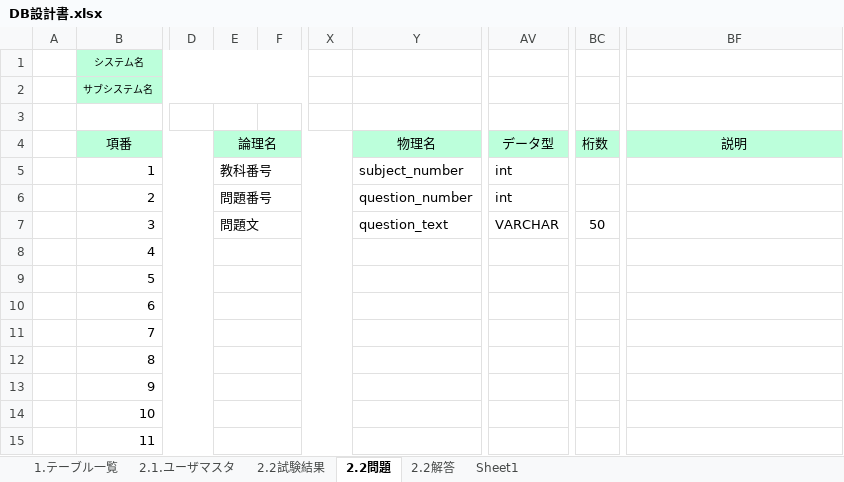
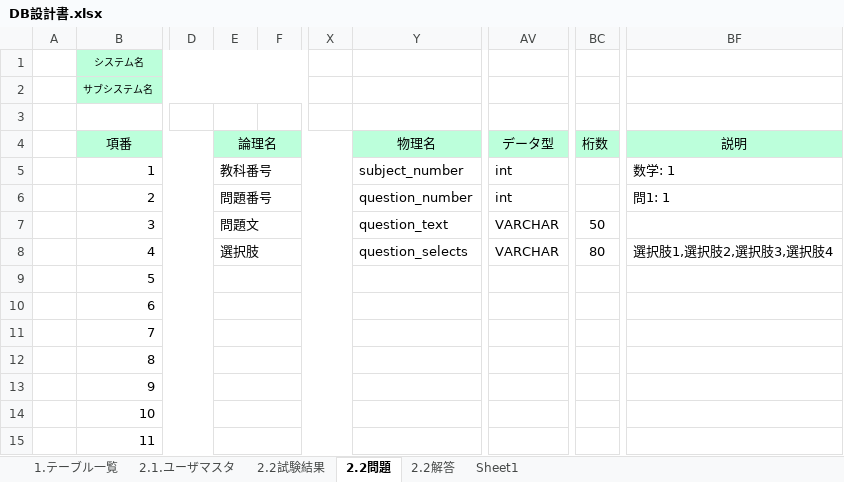
Before and after one commit to gips-yoshikawa/SYLPH-Project, an Excel workbook: DB設計書.xlsx, sheet 2.2問題, drawn as a sheet; only a part is shown, gaps mark what is left out; values as stored, in another font and other column widths than the file's, no borders; the diff names each change by its address in the sheet, - before the commit and + after, or states it on an @@ line.

```diff
--- a/DB設計書.xlsx (sheet 2.2問題)
+++ b/DB設計書.xlsx (sheet 2.2問題)
-BF5: (empty)
+BF5: 数学: 1
-BF6: (empty)
+BF6: 問1: 1
-E8: (empty)
+E8: 選択肢
-Y8: (empty)
+Y8: question_selects
-AV8: (empty)
+AV8: VARCHAR
-BC8: (empty)
+BC8: 80
-BF8: (empty)
+BF8: 選択肢1,選択肢2,選択肢3,選択肢4
```
Also changed, not shown: sheet 2.2試験結果, sheet 2.1.ユーザマスタ, sheet 2.2解答, sheet 1.テーブル一覧, 内部設計書/内部設計書_2_1_試験結果.xlsx, 画面設計書/画面設計書_3_1_試験画面.xlsx, 12 other files.
